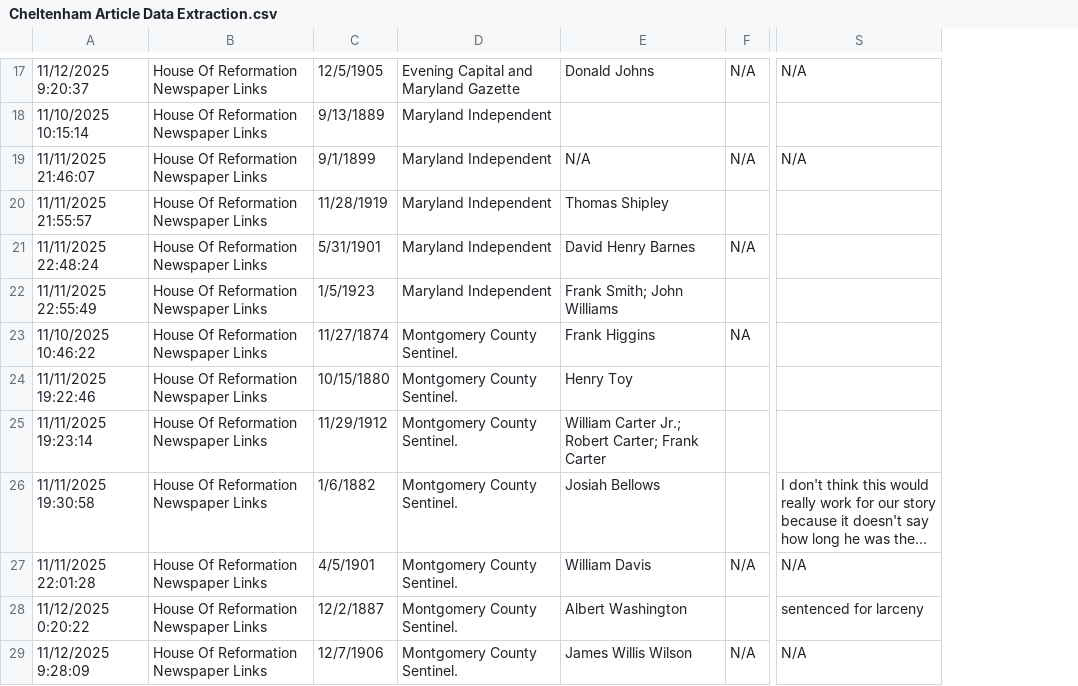
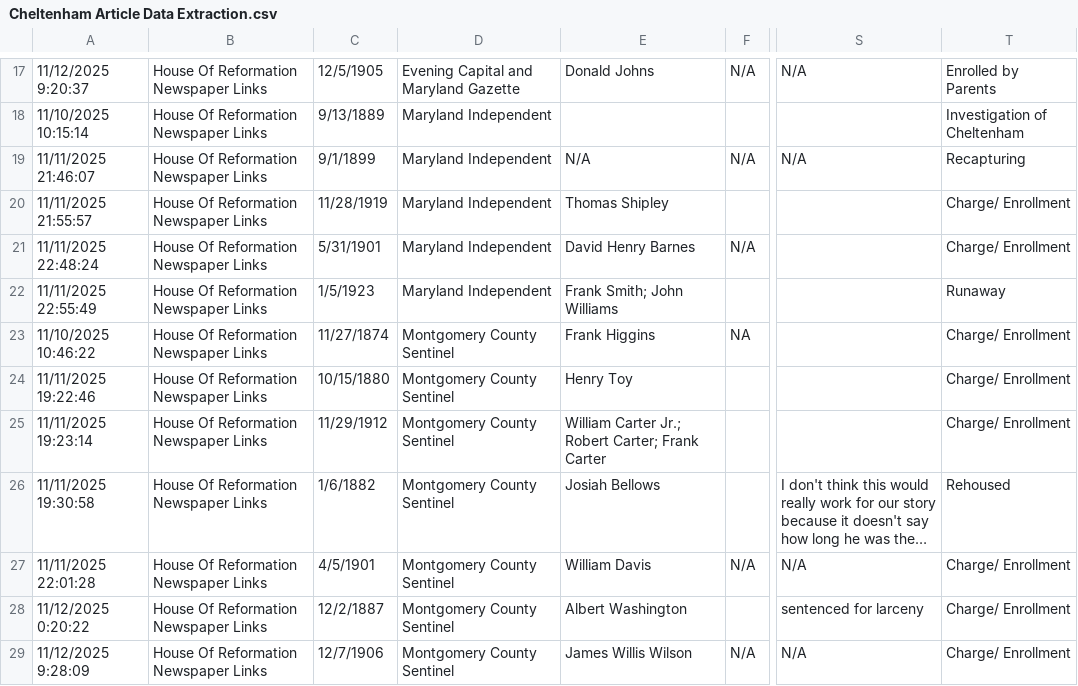
Before and after one commit to bfragosa/Jour772, a CSV file: Cheltenham Article Analysis/Cheltenham Article Data Extraction.csv, drawn as a sheet; only a part is shown, gaps mark what is left out; long unchanged cells end in …; the diff covers the shown part only; the diff names each change by its address in the sheet, - before the commit and + after, or states it on an @@ line.

Commit message:
cheltenham article

```diff
--- a/Cheltenham Article Analysis/Cheltenham Article Data Extraction.csv
+++ b/Cheltenham Article Analysis/Cheltenham Article Data Extraction.csv
+column T, rows 17-29: Enrolled by Parents | Investigation of Cheltenham | Recapturing | Charge/ Enrollment | Charge/ Enrollment | Runaway | Charge/ Enrollment | Charge/ Enrollment | Charge/ Enrollment | Rehoused | Charge/ Enrollment | Charge/ Enrollment | Charge/ Enrollment
-D23:D29: Montgomery County Sentinel.
+D23:D29: Montgomery County Sentinel
```
Also changed, not shown: 49 edited cells elsewhere in this file, 3 other files.
